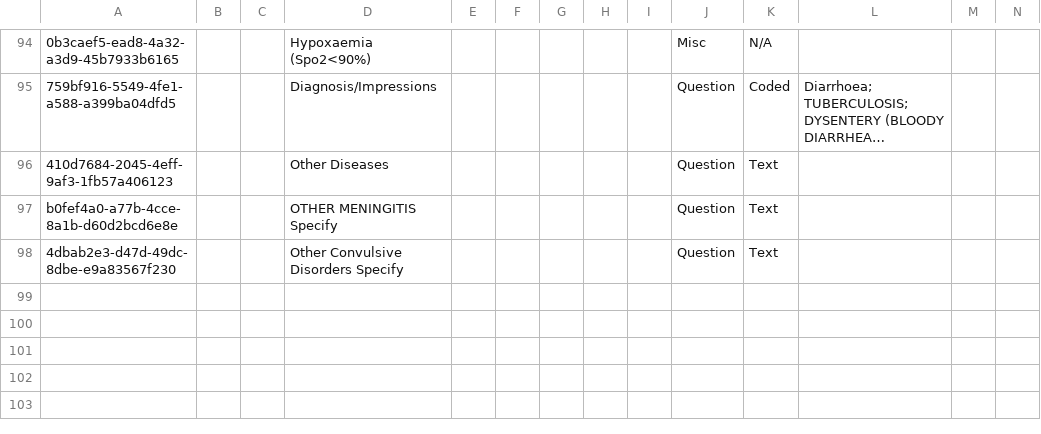
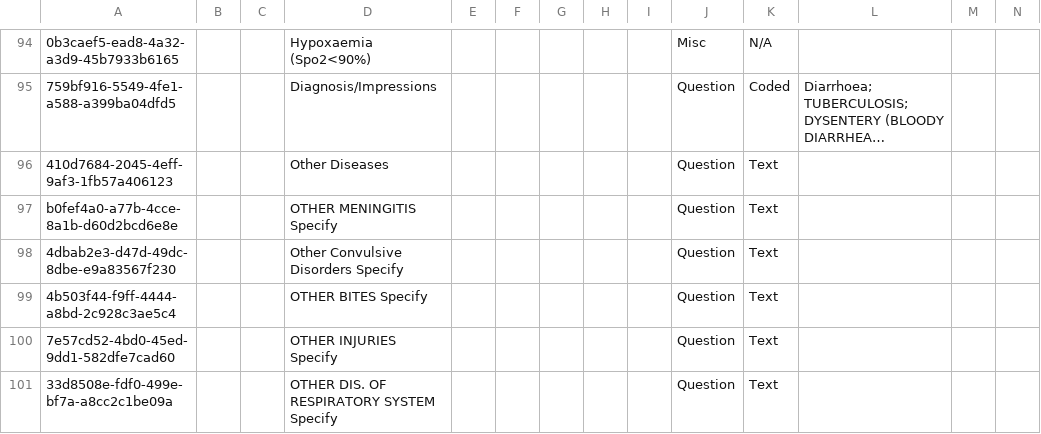
Before and after one commit to PiusKariuki/eHospital2.0, a CSV file: distro/configuration/concepts/diagnosis.csv, drawn as a sheet; only a part is shown, gaps mark what is left out; long unchanged cells end in …; rows hold the shown columns only; the diff names each change by its address in the sheet, - before the commit and + after, or states it on an @@ line.

Commit message:
updated diagnosis.csv and findings and treatment forms

```diff
--- a/distro/configuration/concepts/diagnosis.csv
+++ b/distro/configuration/concepts/diagnosis.csv
+row 99: 4b503f44-f9ff-4444-a8bd-2c928c3ae5c4 |  |  | OTHER BITES Specify |  |  |  |  |  | Question | Text
+row 100: 7e57cd52-4bd0-45ed-9dd1-582dfe7cad60 |  |  | OTHER INJURIES Specify |  |  |  |  |  | Question | Text
+row 101: 33d8508e-fdf0-499e-bf7a-a8cc2c1be09a |  |  | OTHER DIS. OF RESPIRATORY SYSTEM Specify |  |  |  |  |  | Question | Text
```
Also changed, not shown: 1 other file.
